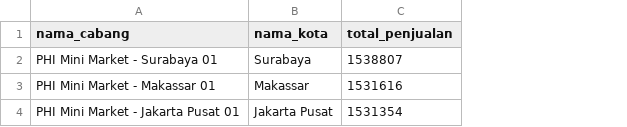
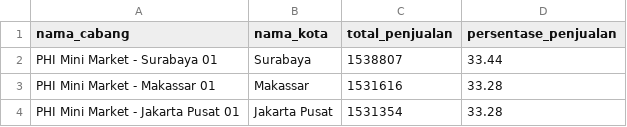
Before and after one commit to arimayuuto/Minimart-SQL-Analysis, a CSV file: results/sales_per_branch.csv, drawn as a sheet; the diff names each change by its address in the sheet, - before the commit and + after, or states it on an @@ line.

Commit message:
Add files via upload

```diff
--- a/results/sales_per_branch.csv
+++ b/results/sales_per_branch.csv
+column D (persentase_penjualan), rows 2-4: 33.44 | 33.28 | 33.28
```
